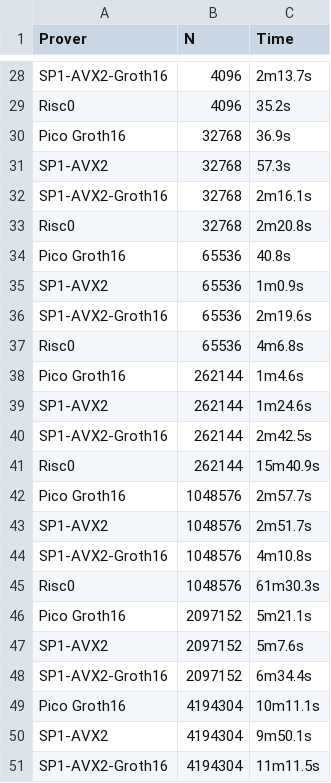
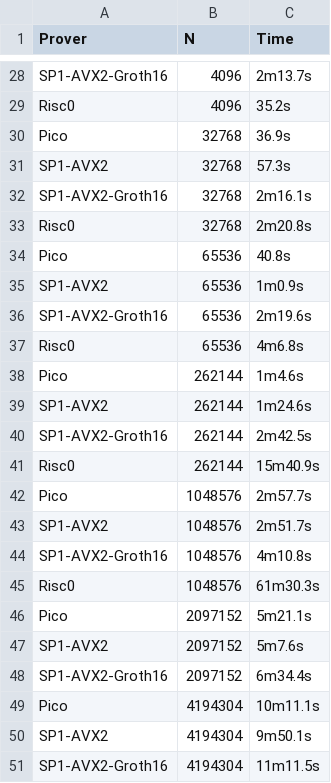
Before and after one commit to yetanotherco/zkvm_benchmarks, a CSV file: bench_results/keccak_20_feb_25_epyc7543_32c_128gb.csv, drawn as a sheet; only a part is shown, gaps mark what is left out; the diff covers the shown part only.

```diff
--- a/bench_results/keccak_20_feb_25_epyc7543_32c_128gb.csv
+++ b/bench_results/keccak_20_feb_25_epyc7543_32c_128gb.csv
@@ -29,3 +29,3 @@ SP1-AVX2-Groth16,4096,2m13.7s
 Risc0,4096,35.2s
-Pico Groth16,32768,36.9s
+Pico,32768,36.9s
 SP1-AVX2,32768,57.3s
@@ -33,3 +33,3 @@ SP1-AVX2-Groth16,32768,2m16.1s
 Risc0,32768,2m20.8s
-Pico Groth16,65536,40.8s
+Pico,65536,40.8s
 SP1-AVX2,65536,1m0.9s
@@ -37,3 +37,3 @@ SP1-AVX2-Groth16,65536,2m19.6s
 Risc0,65536,4m6.8s
-Pico Groth16,262144,1m4.6s
+Pico,262144,1m4.6s
 SP1-AVX2,262144,1m24.6s
@@ -41,3 +41,3 @@ SP1-AVX2-Groth16,262144,2m42.5s
 Risc0,262144,15m40.9s
-Pico Groth16,1048576,2m57.7s
+Pico,1048576,2m57.7s
 SP1-AVX2,1048576,2m51.7s
@@ -45,6 +45,6 @@ SP1-AVX2-Groth16,1048576,4m10.8s
 Risc0,1048576,61m30.3s
-Pico Groth16,2097152,5m21.1s
+Pico,2097152,5m21.1s
 SP1-AVX2,2097152,5m7.6s
 SP1-AVX2-Groth16,2097152,6m34.4s
-Pico Groth16,4194304,10m11.1s
+Pico,4194304,10m11.1s
 SP1-AVX2,4194304,9m50.1s
```
Also changed, not shown: 7 edited cells elsewhere in this file, bench_results/18_feb_25_epyc7543_32c_128gb.csv, bench_results/18_feb_25_epyc8534p_64c_576gb.csv, 14 other files.
